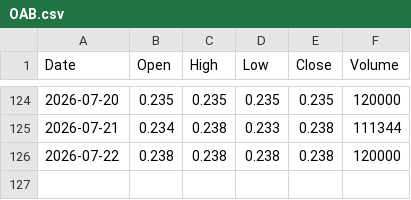
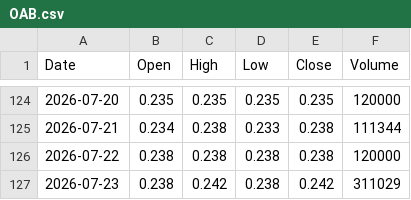
Before and after one commit to abdurahmanalaghbari-cpu/msx-edge, a CSV file: data/OAB.csv, drawn as a sheet; only a part is shown, gaps mark what is left out.

```diff
--- a/data/OAB.csv
+++ b/data/OAB.csv
@@ -126 +126,2 @@ Date,Open,High,Low,Close,Volume
 2026-07-22,0.238,0.238,0.238,0.238,120000
+2026-07-23,0.238,0.242,0.238,0.242,311029
```
Also changed, not shown: data/NFCI.csv.
